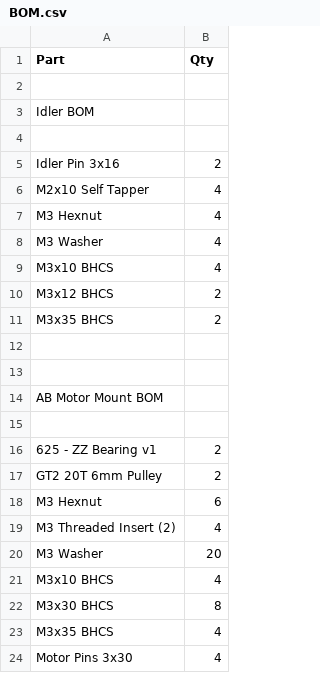
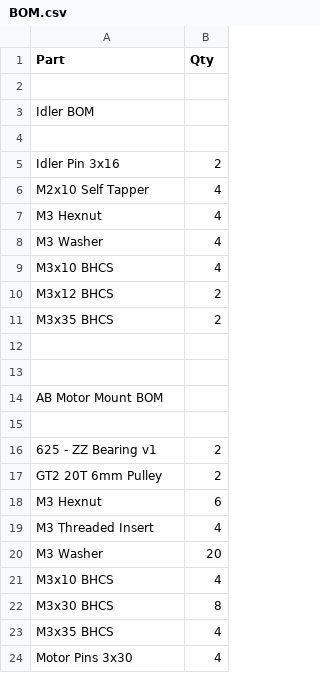
Before and after one commit to Amekyras/tulip, a CSV file: BOM.csv, drawn as a sheet.

Commit message:
Update BOM.csv

```diff
--- a/BOM.csv
+++ b/BOM.csv
@@ -18,3 +18,3 @@ GT2 20T 6mm Pulley,2
 M3 Hexnut,6
-M3 Threaded Insert (2),4
+M3 Threaded Insert,4
 M3 Washer,20
```
